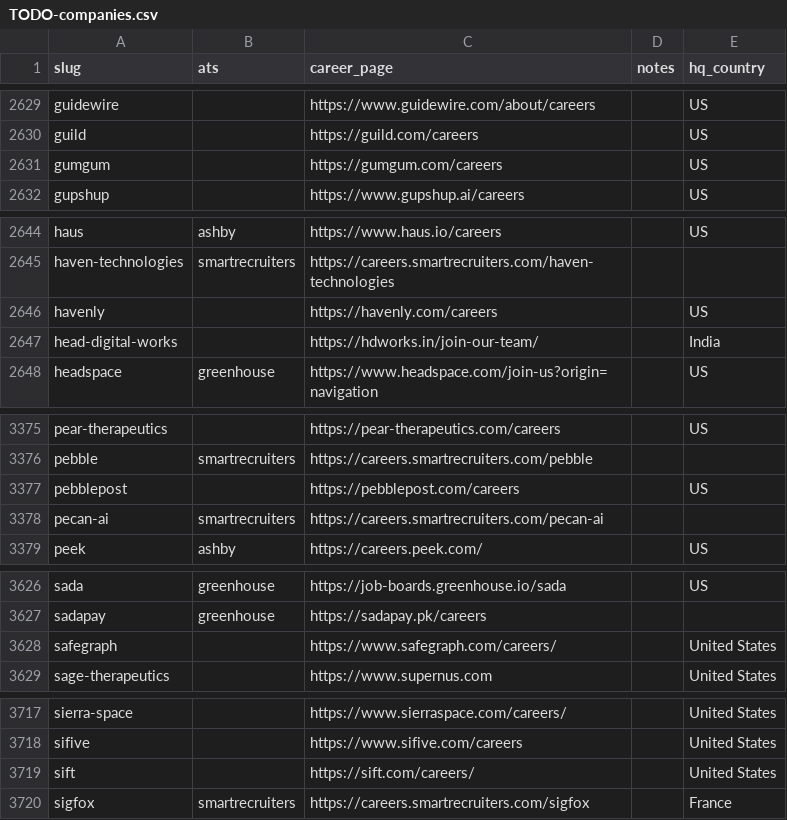
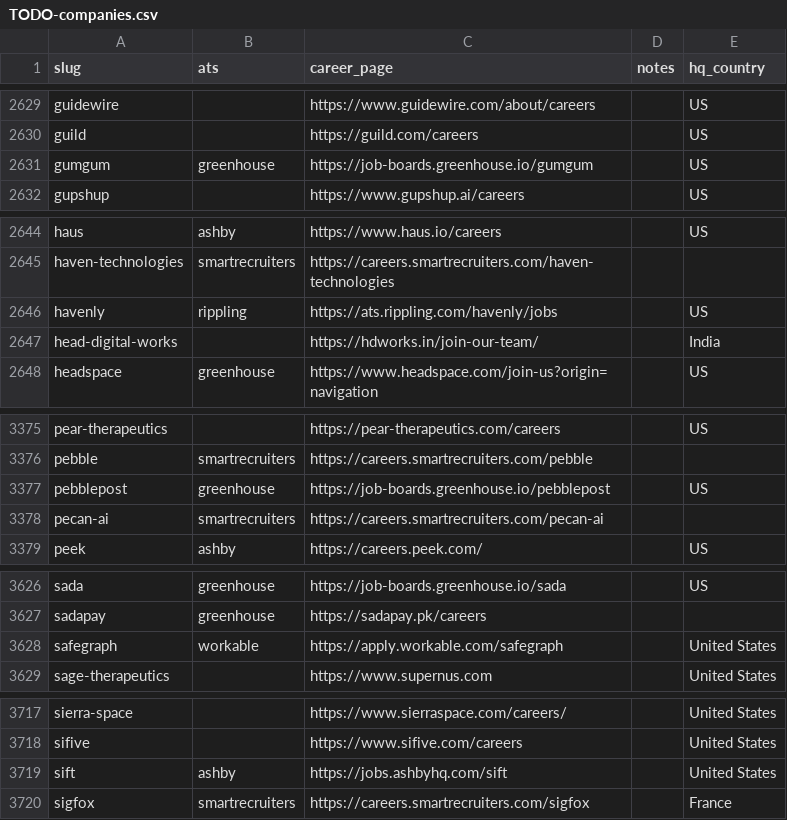
Before and after one commit to clarmso/job-board-crawler, a CSV file: TODO-companies.csv, drawn as a sheet; only a part is shown, gaps mark what is left out; the diff covers the shown part only.

```diff
--- a/TODO-companies.csv
+++ b/TODO-companies.csv
@@ -2630,3 +2630,3 @@ guidewire,,https://www.guidewire.com/about/careers,,US
 guild,,https://guild.com/careers,,US
-gumgum,,https://gumgum.com/careers,,US
+gumgum,greenhouse,https://job-boards.greenhouse.io/gumgum,,US
 gupshup,,https://www.gupshup.ai/careers,,US
@@ -2645,3 +2645,3 @@ haus,ashby,https://www.haus.io/careers,,US
 haven-technologies,smartrecruiters,https://careers.smartrecruiters.com/haven-technologies,,
-havenly,,https://havenly.com/careers,,US
+havenly,rippling,https://ats.rippling.com/havenly/jobs,,US
 head-digital-works,,https://hdworks.in/join-our-team/,,India
@@ -3376,3 +3376,3 @@ pear-therapeutics,,https://pear-therapeutics.com/careers,,US
 pebble,smartrecruiters,https://careers.smartrecruiters.com/pebble,,
-pebblepost,,https://pebblepost.com/careers,,US
+pebblepost,greenhouse,https://job-boards.greenhouse.io/pebblepost,,US
 pecan-ai,smartrecruiters,https://careers.smartrecruiters.com/pecan-ai,,
@@ -3627,3 +3627,3 @@ sada,greenhouse,https://job-boards.greenhouse.io/sada,,US
 sadapay,greenhouse,https://sadapay.pk/careers,,
-safegraph,,https://www.safegraph.com/careers/,,United States
+safegraph,workable,https://apply.workable.com/safegraph,,United States
 sage-therapeutics,,https://www.supernus.com,,United States
@@ -3718,3 +3718,3 @@ sierra-space,,https://www.sierraspace.com/careers/,,United States
 sifive,,https://www.sifive.com/careers,,United States
-sift,,https://sift.com/careers/,,United States
+sift,ashby,https://jobs.ashbyhq.com/sift,,United States
 sigfox,smartrecruiters,https://careers.smartrecruiters.com/sigfox,,France
```
Also changed, not shown: 27 edited cells elsewhere in this file.
